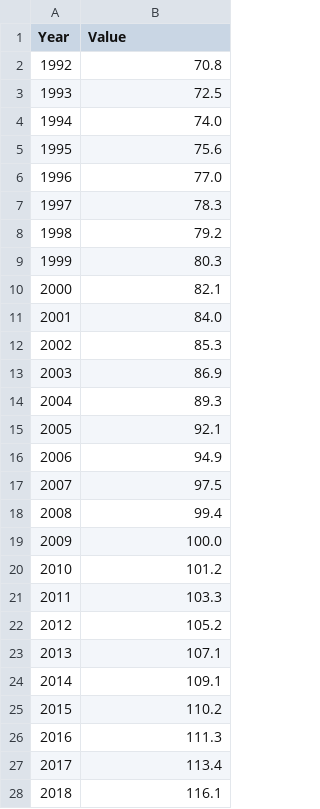
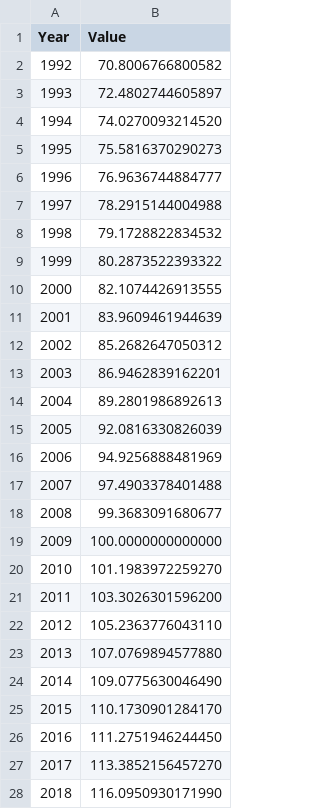
Before and after one commit to RTIInternational/AEG-RTI_H2Models, a CSV file: data/gdp-implicit-price-deflator/deflator-orig.csv, drawn as a sheet; only a part is shown; the diff covers the shown part only.

```diff
--- a/data/gdp-implicit-price-deflator/deflator-orig.csv
+++ b/data/gdp-implicit-price-deflator/deflator-orig.csv
@@ -1,28 +1,28 @@
 Year,Value
-1992,70.8
-1993,72.5
-1994,74.0
-1995,75.6
-1996,77.0
-1997,78.3
-1998,79.2
-1999,80.3
-2000,82.1
-2001,84.0
-2002,85.3
-2003,86.9
-2004,89.3
-2005,92.1
-2006,94.9
-2007,97.5
-2008,99.4
-2009,100.0
-2010,101.2
-2011,103.3
-2012,105.2
-2013,107.1
-2014,109.1
-2015,110.2
-2016,111.3
-2017,113.4
-2018,116.1
+1992,70.8006766800582
+1993,72.4802744605897
+1994,74.0270093214520
+1995,75.5816370290273
+1996,76.9636744884777
+1997,78.2915144004988
+1998,79.1728822834532
+1999,80.2873522393322
+2000,82.1074426913555
+2001,83.9609461944639
+2002,85.2682647050312
+2003,86.9462839162201
+2004,89.2801986892613
+2005,92.0816330826039
+2006,94.9256888481969
+2007,97.4903378401488
+2008,99.3683091680677
+2009,100.0000000000000
+2010,101.1983972259270
+2011,103.3026301596200
+2012,105.2363776043110
+2013,107.0769894577880
+2014,109.0775630046490
+2015,110.1730901284170
+2016,111.2751946244450
+2017,113.3852156457270
+2018,116.0950930171990
```
Also changed, not shown: 3 edited cells elsewhere in this file, data/formula/formulas.csv, 30 other files.
